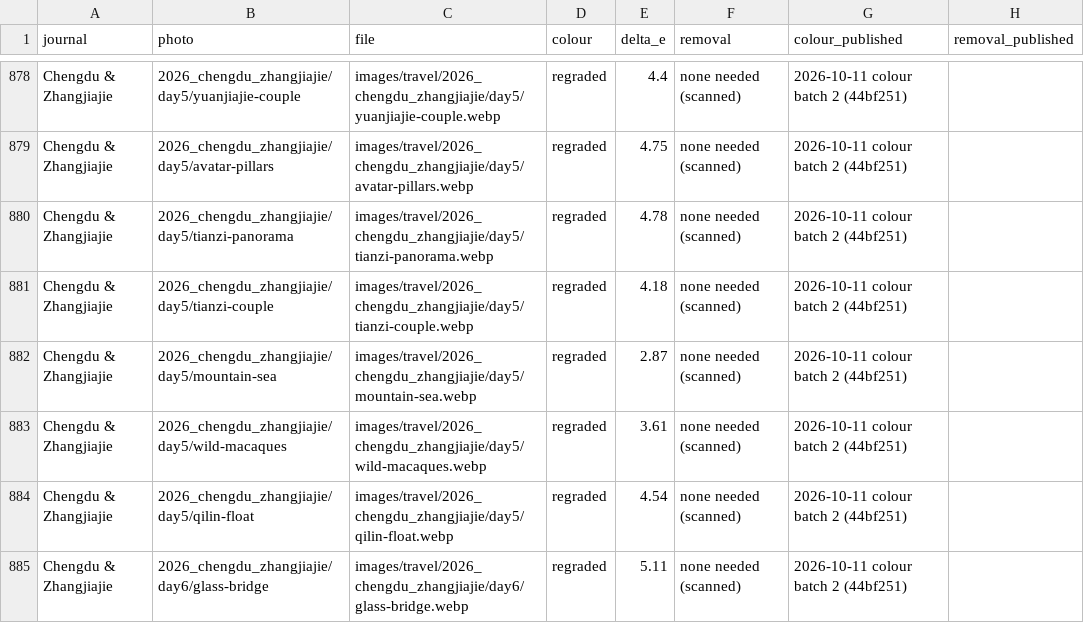
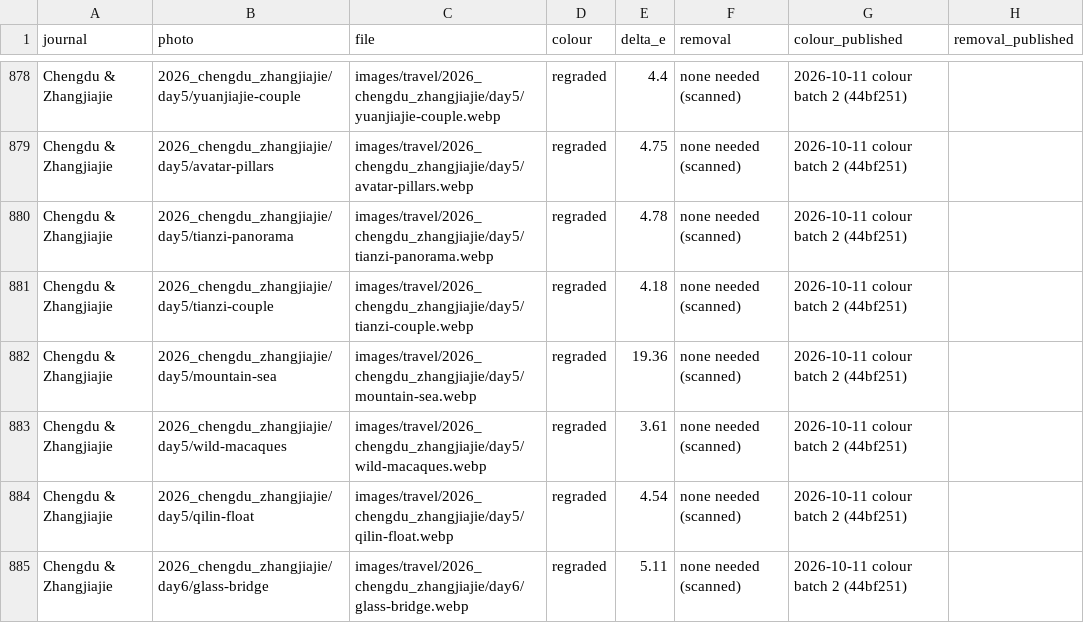
Before and after one commit to nicholas-wan/web, a CSV file: docs/photo-edits.csv, drawn as a sheet; only a part is shown, gaps mark what is left out.

```diff
--- a/docs/photo-edits.csv
+++ b/docs/photo-edits.csv
@@ -881,3 +881,3 @@ Chengdu & Zhangjiajie,2026_chengdu_zhangjiajie/day5/tianzi-panorama,images/trave
 Chengdu & Zhangjiajie,2026_chengdu_zhangjiajie/day5/tianzi-couple,images/travel/2026_chengdu_zhangjiajie/day5/tianzi-couple.webp,regraded,4.18,none needed (scanned),2026-10-11 colour batch 2 (44bf251),
-Chengdu & Zhangjiajie,2026_chengdu_zhangjiajie/day5/mountain-sea,images/travel/2026_chengdu_zhangjiajie/day5/mountain-sea.webp,regraded,2.87,none needed (scanned),2026-10-11 colour batch 2 (44bf251),
+Chengdu & Zhangjiajie,2026_chengdu_zhangjiajie/day5/mountain-sea,images/travel/2026_chengdu_zhangjiajie/day5/mountain-sea.webp,regraded,19.36,none needed (scanned),2026-10-11 colour batch 2 (44bf251),
 Chengdu & Zhangjiajie,2026_chengdu_zhangjiajie/day5/wild-macaques,images/travel/2026_chengdu_zhangjiajie/day5/wild-macaques.webp,regraded,3.61,none needed (scanned),2026-10-11 colour batch 2 (44bf251),
```
Also changed, not shown: 3 other files.
